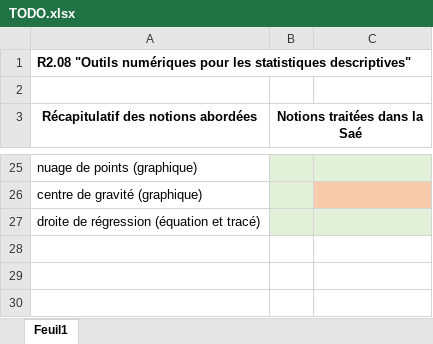
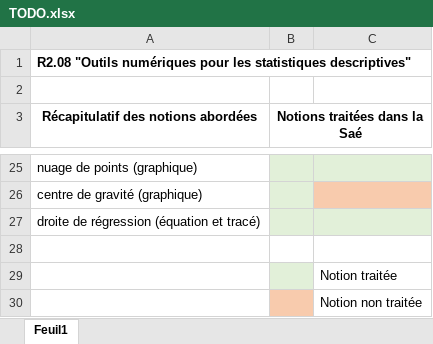
Before and after one commit to tigrou23/Stat, an Excel workbook: TODO.xlsx, sheet Feuil1, drawn as a sheet; only a part is shown, gaps mark what is left out; values as stored, in another font and other column widths than the file's, no borders; the diff names each change by its address in the sheet, - before the commit and + after, or states it on an @@ line.

```diff
--- a/TODO.xlsx (sheet Feuil1)
+++ b/TODO.xlsx (sheet Feuil1)
+row 28: (empty)
+row 29:  |  | Notion traitée
+row 30:  |  | Notion non traitée
```
Also changed, not shown: 28 other files.
